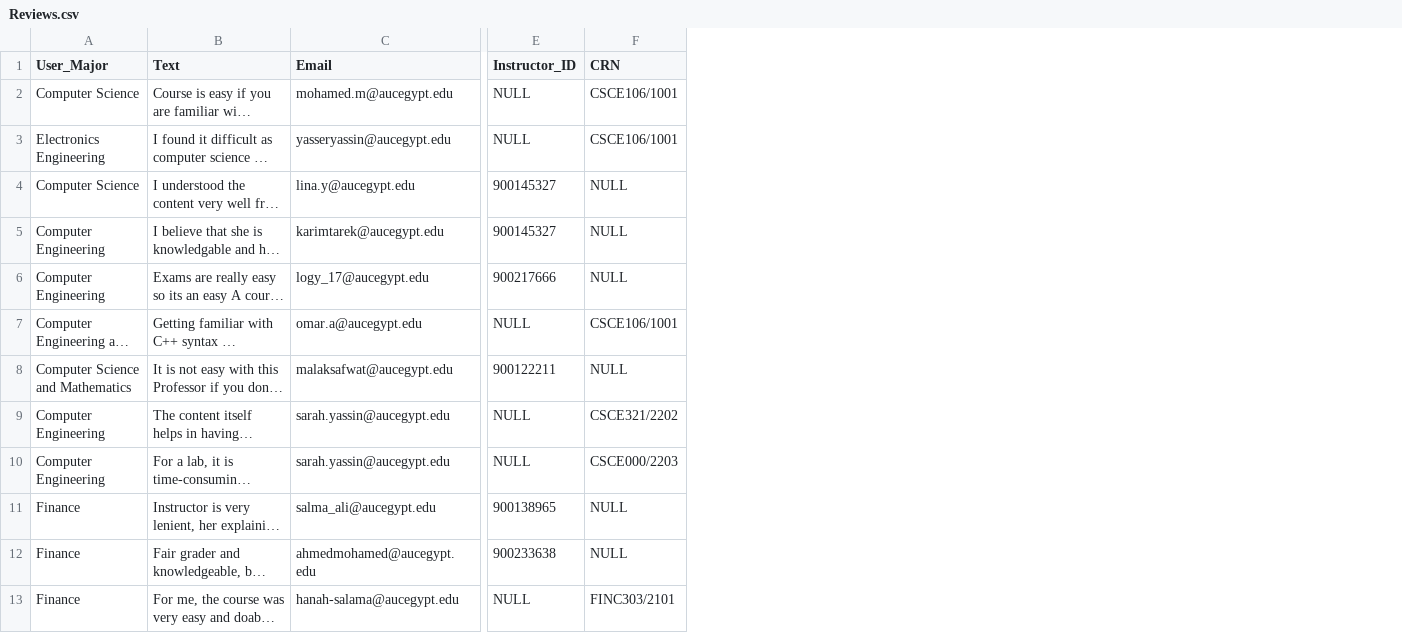
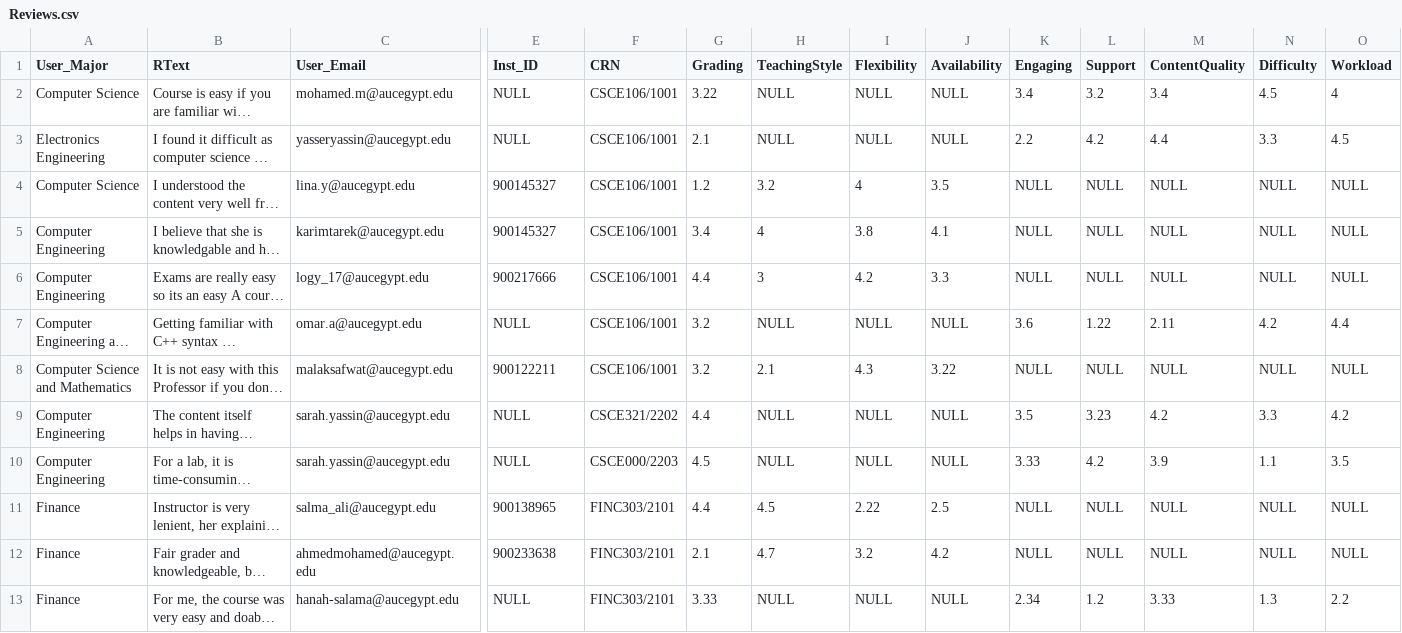
Before and after one commit to Ahmed-Waseem77/valuni, a CSV file: valuni_wd/src/csvs/Reviews.csv, drawn as a sheet; only a part is shown, gaps mark what is left out; long unchanged cells end in …; the diff names each change by its address in the sheet, - before the commit and + after, or states it on an @@ line.

```diff
--- a/valuni_wd/src/csvs/Reviews.csv
+++ b/valuni_wd/src/csvs/Reviews.csv
+column G (Grading), rows 2-13: 3.22 | 2.1 | 1.2 | 3.4 | 4.4 | 3.2 | 3.2 | 4.4 | 4.5 | 4.4 | 2.1 | 3.33
+column H (TeachingStyle), rows 2-13: NULL | NULL | 3.2 | 4 | 3 | NULL | 2.1 | NULL | NULL | 4.5 | 4.7 | NULL
+column I (Flexibility), rows 2-13: NULL | NULL | 4 | 3.8 | 4.2 | NULL | 4.3 | NULL | NULL | 2.22 | 3.2 | NULL
+column J (Availability), rows 2-13: NULL | NULL | 3.5 | 4.1 | 3.3 | NULL | 3.22 | NULL | NULL | 2.5 | 4.2 | NULL
+column K (Engaging), rows 2-13: 3.4 | 2.2 | NULL | NULL | NULL | 3.6 | NULL | 3.5 | 3.33 | NULL | NULL | 2.34
+column L (Support), rows 2-13: 3.2 | 4.2 | NULL | NULL | NULL | 1.22 | NULL | 3.23 | 4.2 | NULL | NULL | 1.2
+column M (ContentQuality), rows 2-13: 3.4 | 4.4 | NULL | NULL | NULL | 2.11 | NULL | 4.2 | 3.9 | NULL | NULL | 3.33
+column N (Difficulty), rows 2-13: 4.5 | 3.3 | NULL | NULL | NULL | 4.2 | NULL | 3.3 | 1.1 | NULL | NULL | 1.3
+column O (Workload), rows 2-13: 4 | 4.5 | NULL | NULL | NULL | 4.4 | NULL | 4.2 | 3.5 | NULL | NULL | 2.2
-B1: Text
+B1: RText
-C1: Email
+C1: User_Email
-E1: Instructor_ID
+E1: Inst_ID
-F4:F6 (CRN): NULL
+F4:F6 (CRN): CSCE106/1001
-F8 (CRN): NULL
+F8 (CRN): CSCE106/1001
-F11:F12 (CRN): NULL
+F11:F12 (CRN): FINC303/2101
```
Also changed, not shown: valuni_wd/src/csvs/Instructors.csv, 18 other files.
